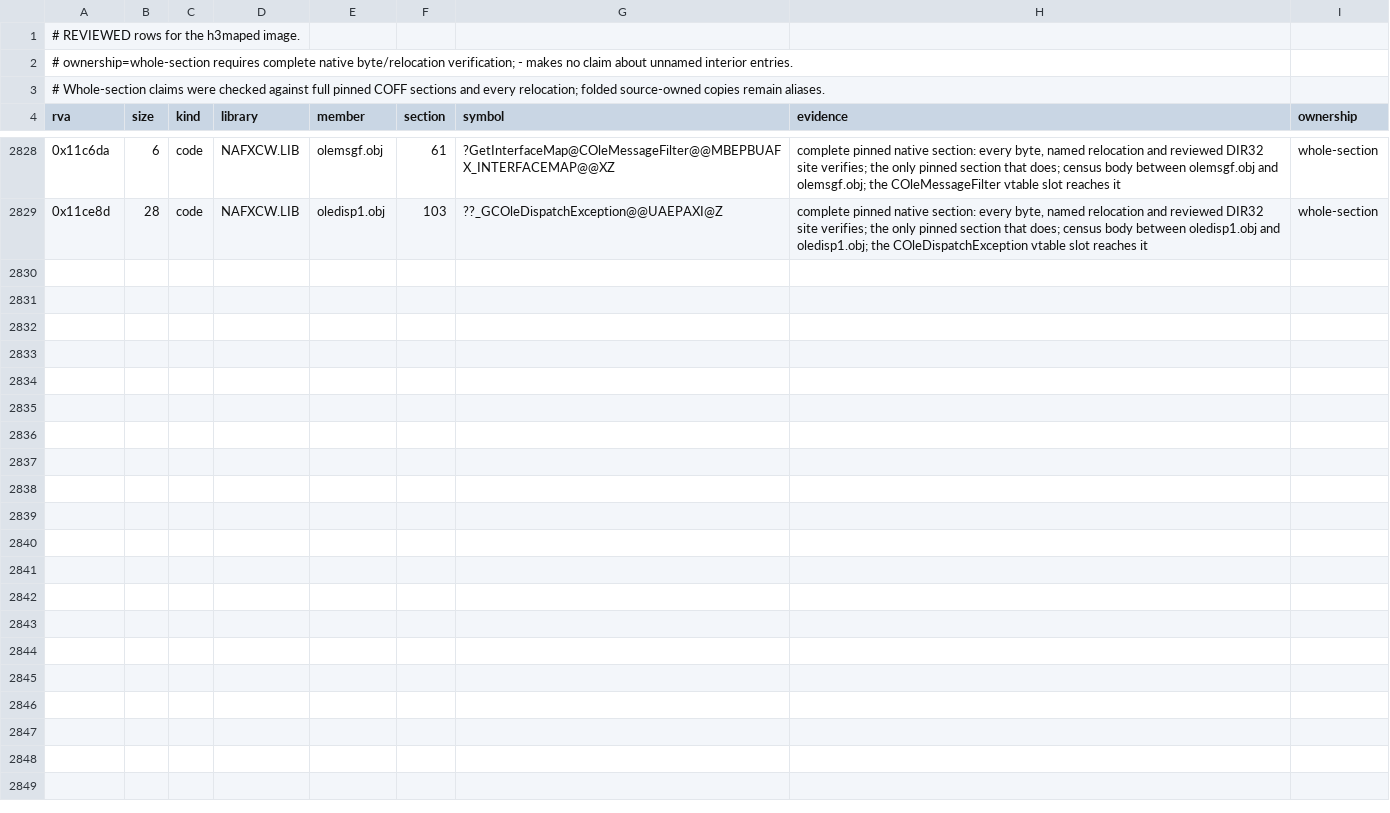
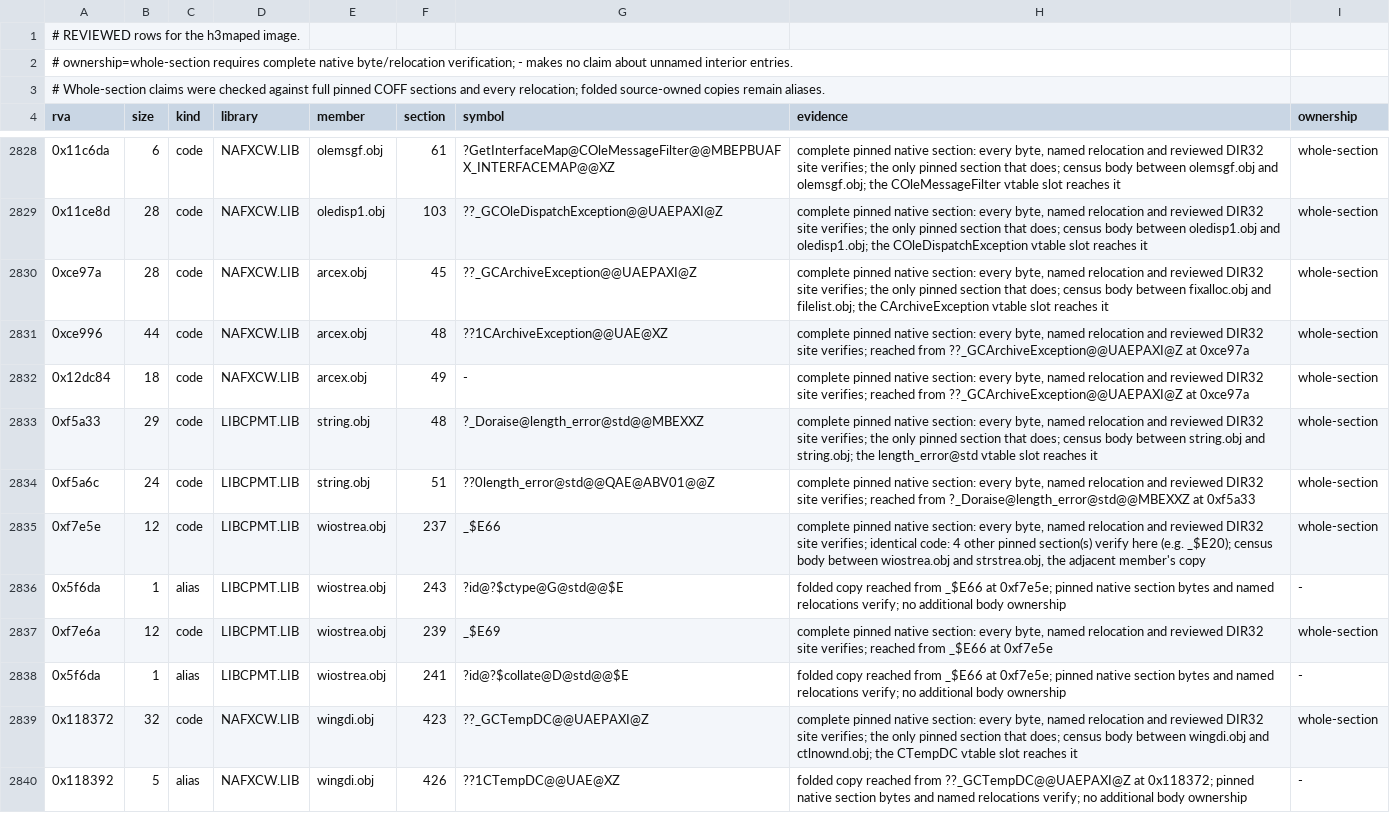
Before and after one commit to philipmendocino/homm3-decomp, a TSV file: config/retail/h3maped/runtime-contributions.tsv, drawn as a sheet; only a part is shown, gaps mark what is left out.

```diff
--- a/config/retail/h3maped/runtime-contributions.tsv
+++ b/config/retail/h3maped/runtime-contributions.tsv
@@ -2829 +2829,12 @@ rva	size	kind	library	member	section	symbol	evidence	ownership
 0x11ce8d	28	code	NAFXCW.LIB	oledisp1.obj	103	??_GCOleDispatchException@@UAEPAXI@Z	complete pinned native section: every byte, named relocation and reviewed DIR32 site verifies; the only pinned section that does; census body between oledisp1.obj and oledisp1.obj; the COleDispatchException vtable slot reaches it	whole-section
+0xce97a	28	code	NAFXCW.LIB	arcex.obj	45	??_GCArchiveException@@UAEPAXI@Z	complete pinned native section: every byte, named relocation and reviewed DIR32 site verifies; the only pinned section that does; census body between fixalloc.obj and filelist.obj; the CArchiveException vtable slot reaches it	whole-section
+0xce996	44	code	NAFXCW.LIB	arcex.obj	48	??1CArchiveException@@UAE@XZ	complete pinned native section: every byte, named relocation and reviewed DIR32 site verifies; reached from ??_GCArchiveException@@UAEPAXI@Z at 0xce97a	whole-section
+0x12dc84	18	code	NAFXCW.LIB	arcex.obj	49	-	complete pinned native section: every byte, named relocation and reviewed DIR32 site verifies; reached from ??_GCArchiveException@@UAEPAXI@Z at 0xce97a	whole-section
+0xf5a33	29	code	LIBCPMT.LIB	string.obj	48	?_Doraise@length_error@std@@MBEXXZ	complete pinned native section: every byte, named relocation and reviewed DIR32 site verifies; the only pinned section that does; census body between string.obj and string.obj; the length_error@std vtable slot reaches it	whole-section
+0xf5a6c	24	code	LIBCPMT.LIB	string.obj	51	??0length_error@std@@QAE@ABV01@@Z	complete pinned native section: every byte, named relocation and reviewed DIR32 site verifies; reached from ?_Doraise@length_error@std@@MBEXXZ at 0xf5a33	whole-section
+0xf7e5e	12	code	LIBCPMT.LIB	wiostrea.obj	237	_$E66	complete pinned native section: every byte, named relocation and reviewed DIR32 site verifies; identical code: 4 other pinned section(s) verify here (e.g. _$E20); census body between wiostrea.obj and strstrea.obj, the adjacent member's copy	whole-section
+0x5f6da	1	alias	LIBCPMT.LIB	wiostrea.obj	243	?id@?$ctype@G@std@@$E	folded copy reached from _$E66 at 0xf7e5e; pinned native section bytes and named relocations verify; no additional body ownership	-
+0xf7e6a	12	code	LIBCPMT.LIB	wiostrea.obj	239	_$E69	complete pinned native section: every byte, named relocation and reviewed DIR32 site verifies; reached from _$E66 at 0xf7e5e	whole-section
+0x5f6da	1	alias	LIBCPMT.LIB	wiostrea.obj	241	?id@?$collate@D@std@@$E	folded copy reached from _$E66 at 0xf7e5e; pinned native section bytes and named relocations verify; no additional body ownership	-
+0x118372	32	code	NAFXCW.LIB	wingdi.obj	423	??_GCTempDC@@UAEPAXI@Z	complete pinned native section: every byte, named relocation and reviewed DIR32 site verifies; the only pinned section that does; census body between wingdi.obj and ctlnownd.obj; the CTempDC vtable slot reaches it	whole-section
+0x118392	5	alias	NAFXCW.LIB	wingdi.obj	426	??1CTempDC@@UAE@XZ	folded copy reached from ??_GCTempDC@@UAEPAXI@Z at 0x118372; pinned native section bytes and named relocations verify; no additional body ownership	-
```
Also changed, not shown: config/generated_code_baseline.h3maped.tsv, config/retail/h3maped/functions.tsv, 10 other files.
